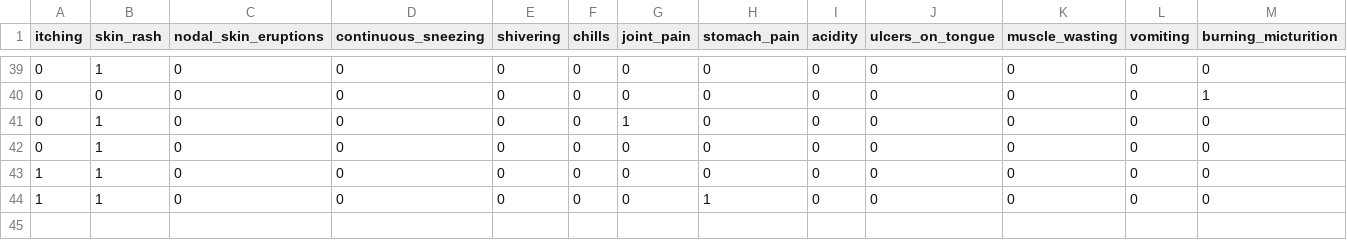
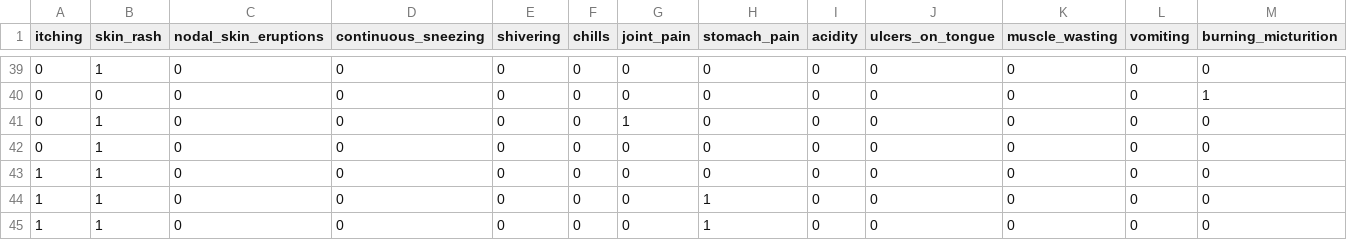
Before and after one commit to 2910Abhishek/DiseasePredictionApp, a CSV file: FlaskAPI/Testing.csv, drawn as a sheet; only a part is shown, gaps mark what is left out; rows hold the shown columns only; the diff names each change by its address in the sheet, - before the commit and + after, or states it on an @@ line.

```diff
--- a/FlaskAPI/Testing.csv
+++ b/FlaskAPI/Testing.csv
+row 45: 1 | 1 | 0 | 0 | 0 | 0 | 0 | 1 | 0 | 0 | 0 | 0 | 0
```
Also changed, not shown: 6 other files.
